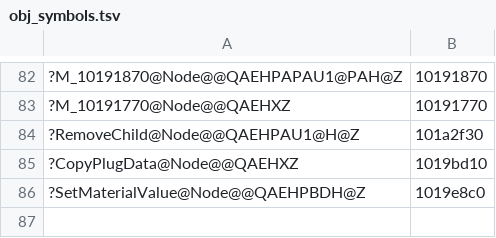
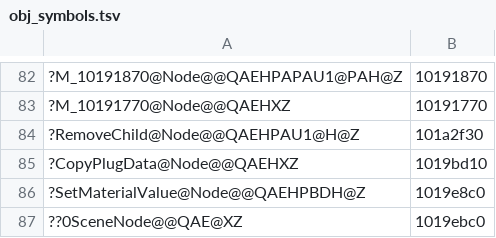
Before and after one commit to ObeseCatLord/Gurumin-Decompilation, a TSV file: decomp/obj_symbols.tsv, drawn as a sheet; only a part is shown, gaps mark what is left out.

```diff
--- a/decomp/obj_symbols.tsv
+++ b/decomp/obj_symbols.tsv
@@ -86 +86,2 @@
 ?SetMaterialValue@Node@@QAEHPBDH@Z	1019e8c0
+??0SceneNode@@QAE@XZ	1019ebc0
```
Also changed, not shown: 1 other file.
